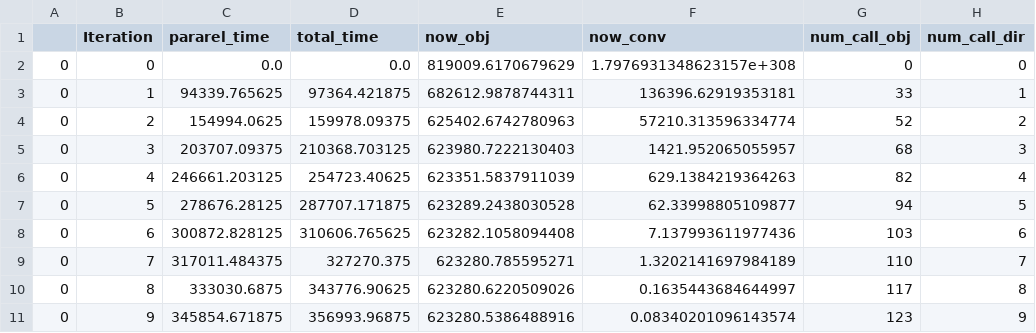
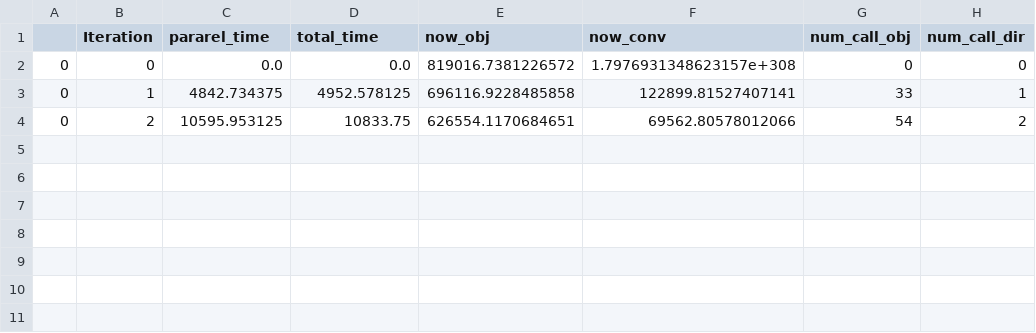
Before and after one commit to TsubasaTakeda/TNPandMS_experCode, a CSV file: _sampleData/GridNet_9/Scenario_0/result/PL_LOGIT/result.csv, drawn as a sheet.

```diff
--- a/_sampleData/GridNet_9/Scenario_0/result/PL_LOGIT/result.csv
+++ b/_sampleData/GridNet_9/Scenario_0/result/PL_LOGIT/result.csv
@@ -1,11 +1,4 @@
 ,Iteration,pararel_time,total_time,now_obj,now_conv,num_call_obj,num_call_dir
-0,0,0.0,0.0,819009.6170679629,1.7976931348623157e+308,0,0
-0,1,94339.765625,97364.421875,682612.9878744311,136396.62919353181,33,1
-0,2,154994.0625,159978.09375,625402.6742780963,57210.313596334774,52,2
-0,3,203707.09375,210368.703125,623980.7222130403,1421.952065055957,68,3
-0,4,246661.203125,254723.40625,623351.5837911039,629.1384219364263,82,4
-0,5,278676.28125,287707.171875,623289.2438030528,62.33998805109877,94,5
-0,6,300872.828125,310606.765625,623282.1058094408,7.137993611977436,103,6
-0,7,317011.484375,327270.375,623280.785595271,1.3202141697984189,110,7
-0,8,333030.6875,343776.90625,623280.6220509026,0.1635443684644997,117,8
-0,9,345854.671875,356993.96875,623280.5386488916,0.08340201096143574,123,9
+0,0,0.0,0.0,819016.7381226572,1.7976931348623157e+308,0,0
+0,1,4842.734375,4952.578125,696116.9228485858,122899.81527407141,33,1
+0,2,10595.953125,10833.75,626554.1170684651,69562.80578012066,54,2
```
Also changed, not shown: _sampleData/GridNet_4/Scenario_0/result/FW_LOGIT/sol.csv, 13 other files.
